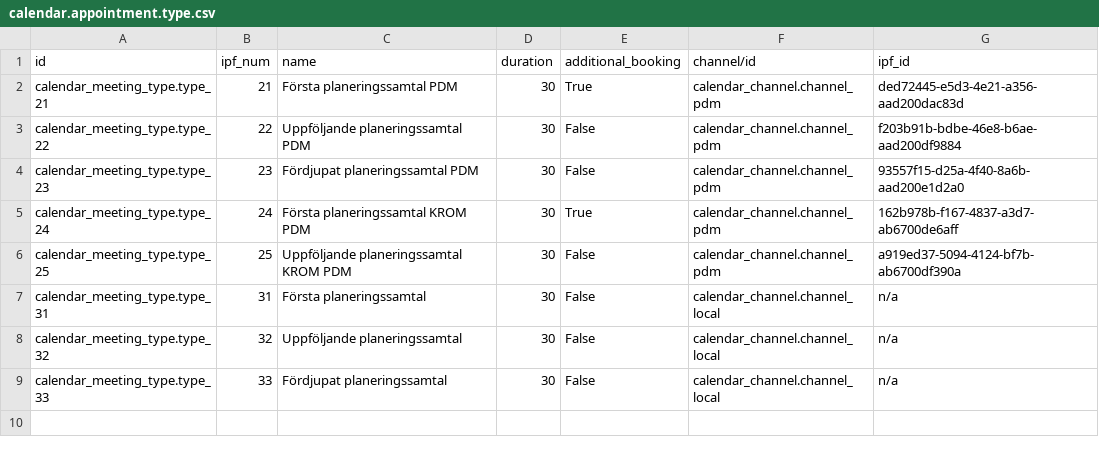
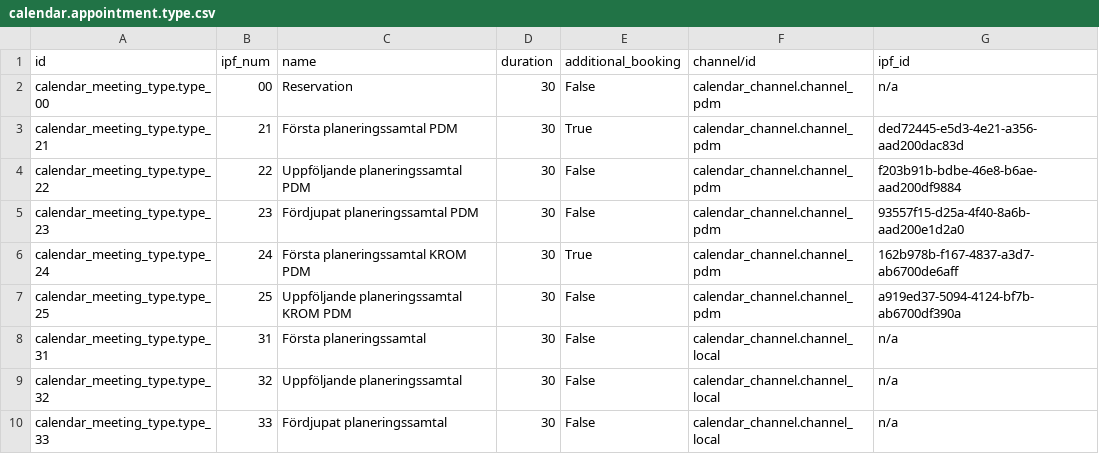
Before and after one commit to vertelab/odoo-af, a CSV file: calendar_af/data/calendar.appointment.type.csv, drawn as a sheet.

Commit message:
calendar_af 12.0-AFC-304: Added a few support functions and fixed some bugs

```diff
--- a/calendar_af/data/calendar.appointment.type.csv
+++ b/calendar_af/data/calendar.appointment.type.csv
@@ -1,2 +1,3 @@
 id,ipf_num,name,duration,additional_booking,channel/id,ipf_id
+calendar_meeting_type.type_00,00,"Reservation",30,False,calendar_channel.channel_pdm,"n/a"
 calendar_meeting_type.type_21,21,"Första planeringssamtal PDM",30,True,calendar_channel.channel_pdm,ded72445-e5d3-4e21-a356-aad200dac83d
```
Also changed, not shown: 1 other file.
